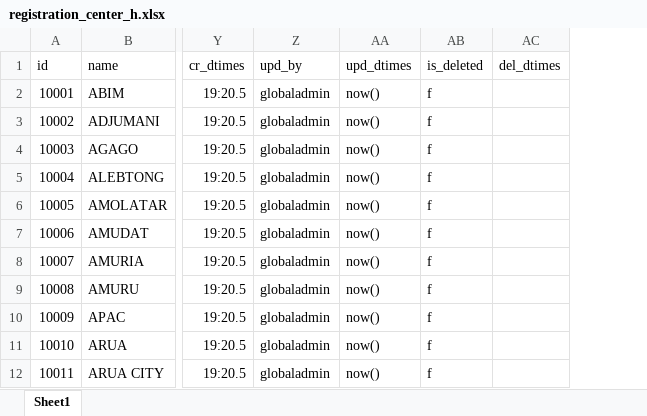
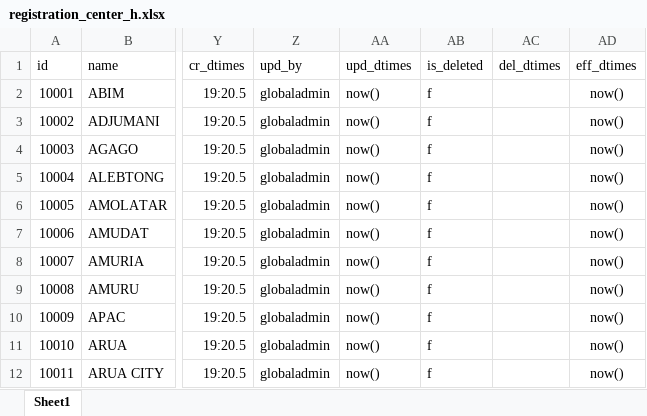
Before and after one commit to tf-nira/mosip-data_bkp, an Excel workbook: mosip_master/xlsx/registration_center_h.xlsx, sheet Sheet1, drawn as a sheet; only a part is shown, gaps mark what is left out; values as stored, in another font and other column widths than the file's, no borders; the diff names each change by its address in the sheet, - before the commit and + after, or states it on an @@ line.

Commit message:
reg_center_h

```diff
--- a/mosip_master/xlsx/registration_center_h.xlsx (sheet Sheet1)
+++ b/mosip_master/xlsx/registration_center_h.xlsx (sheet Sheet1)
+column AD (eff_dtimes), rows 2-12: all now()
```
